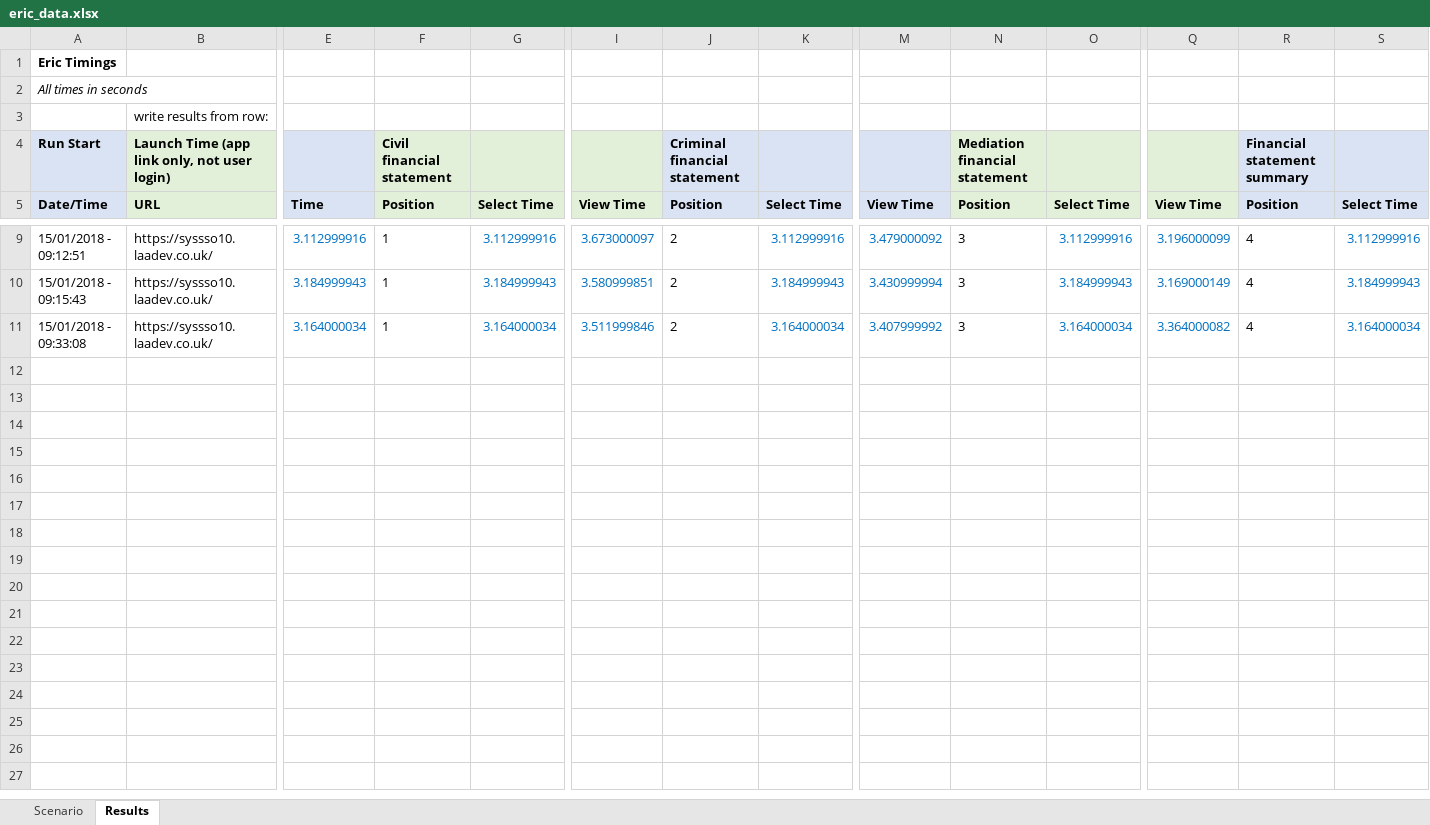
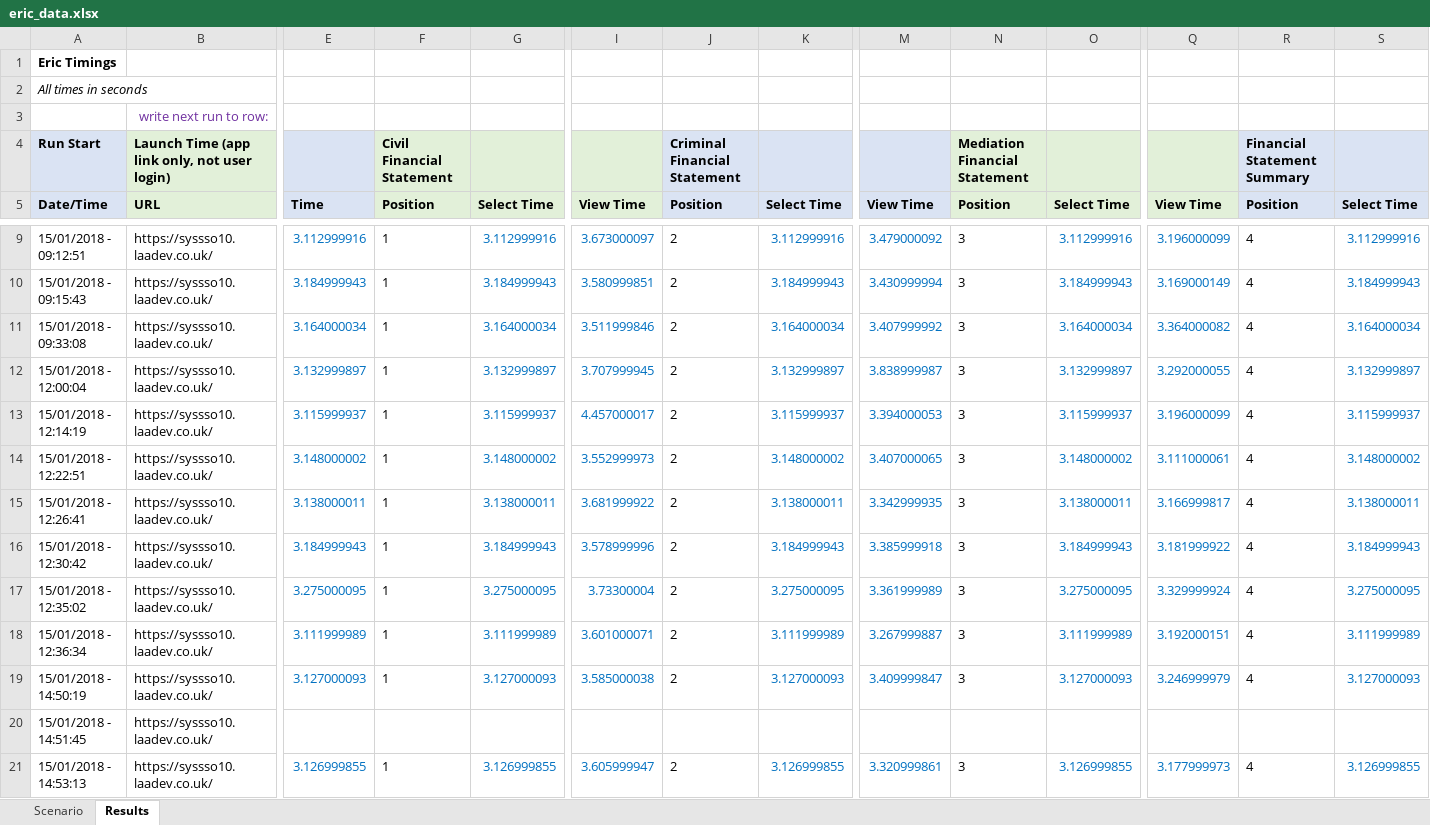
Before and after one commit to alanmaydwell/eric_selenium, an Excel workbook: eric_data.xlsx, sheet Results, drawn as a sheet; only a part is shown, gaps mark what is left out; values as stored, in another font and other column widths than the file's, no borders; removed rows and columns are numbered as before the commit, all else as after; rows hold the shown columns only; the diff names each change by its address in the sheet, - before the commit and + after, or states it on an @@ line.

Commit message:
Various improvements, inc (1) login using details from spreadsheet (2) scheduled runs using scheduler.py

```diff
--- a/eric_data.xlsx (sheet Results)
+++ b/eric_data.xlsx (sheet Results)
-row 3:  | write results from row:
+row 3:  | write next run to row:
-F4: Civil financial statement
+F4: Civil Financial Statement
-J4: Criminal financial statement
+J4: Criminal Financial Statement
-N4: Mediation financial statement
+N4: Mediation Financial Statement
-R4: Financial statement summary
+R4: Financial Statement Summary
+row 12: 15/01/2018 - 12:00:04 | https://syssso10.laadev.co.uk/ | 3.132999897 | 1 | 3.132999897 | 3.707999945 | 2 | 3.132999897 | 3.838999987 | 3 | 3.132999897 | 3.292000055 | 4 | 3.132999897
+row 13: 15/01/2018 - 12:14:19 | https://syssso10.laadev.co.uk/ | 3.115999937 | 1 | 3.115999937 | 4.457000017 | 2 | 3.115999937 | 3.394000053 | 3 | 3.115999937 | 3.196000099 | 4 | 3.115999937
+row 14: 15/01/2018 - 12:22:51 | https://syssso10.laadev.co.uk/ | 3.148000002 | 1 | 3.148000002 | 3.552999973 | 2 | 3.148000002 | 3.407000065 | 3 | 3.148000002 | 3.111000061 | 4 | 3.148000002
+row 15: 15/01/2018 - 12:26:41 | https://syssso10.laadev.co.uk/ | 3.138000011 | 1 | 3.138000011 | 3.681999922 | 2 | 3.138000011 | 3.342999935 | 3 | 3.138000011 | 3.166999817 | 4 | 3.138000011
+row 16: 15/01/2018 - 12:30:42 | https://syssso10.laadev.co.uk/ | 3.184999943 | 1 | 3.184999943 | 3.578999996 | 2 | 3.184999943 | 3.385999918 | 3 | 3.184999943 | 3.181999922 | 4 | 3.184999943
+row 17: 15/01/2018 - 12:35:02 | https://syssso10.laadev.co.uk/ | 3.275000095 | 1 | 3.275000095 | 3.73300004 | 2 | 3.275000095 | 3.361999989 | 3 | 3.275000095 | 3.329999924 | 4 | 3.275000095
+row 18: 15/01/2018 - 12:36:34 | https://syssso10.laadev.co.uk/ | 3.111999989 | 1 | 3.111999989 | 3.601000071 | 2 | 3.111999989 | 3.267999887 | 3 | 3.111999989 | 3.192000151 | 4 | 3.111999989
+row 19: 15/01/2018 - 14:50:19 | https://syssso10.laadev.co.uk/ | 3.127000093 | 1 | 3.127000093 | 3.585000038 | 2 | 3.127000093 | 3.409999847 | 3 | 3.127000093 | 3.246999979 | 4 | 3.127000093
+row 20: 15/01/2018 - 14:51:45 | https://syssso10.laadev.co.uk/
+row 21: 15/01/2018 - 14:53:13 | https://syssso10.laadev.co.uk/ | 3.126999855 | 1 | 3.126999855 | 3.605999947 | 2 | 3.126999855 | 3.320999861 | 3 | 3.126999855 | 3.177999973 | 4 | 3.126999855
```
Also changed, not shown: sheet Scenario, 2 other files.
